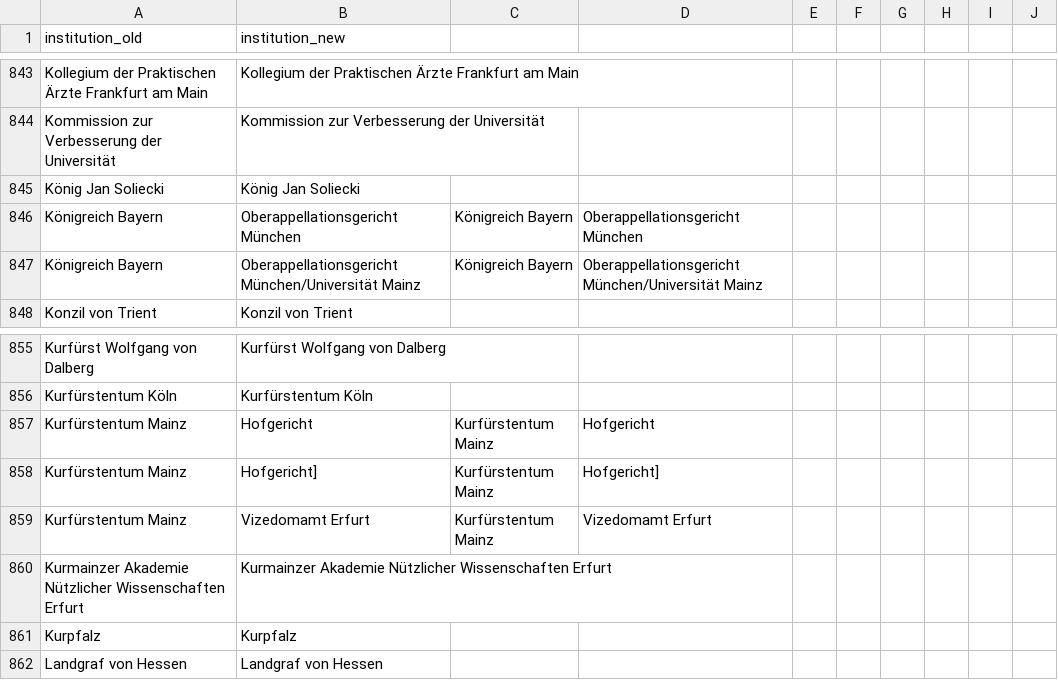
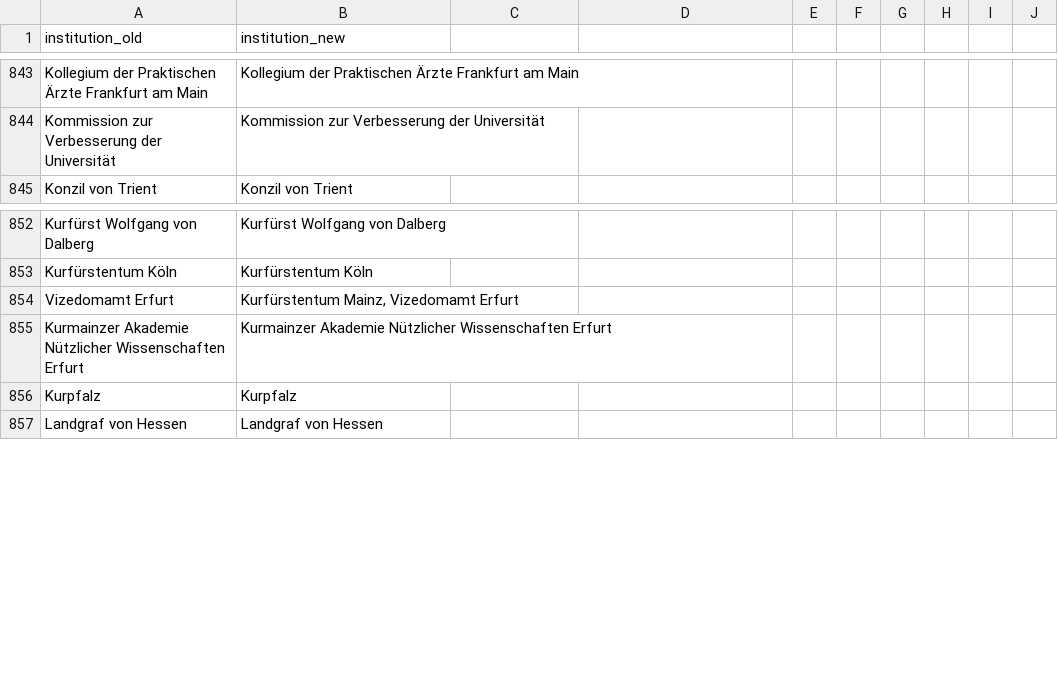
Before and after one commit to ieg-dhr/DigiKAR, a CSV file: OntologyFiles/institution_ontology.csv, drawn as a sheet; only a part is shown, gaps mark what is left out; removed rows and columns are numbered as before the commit, all else as after; the diff names each change by its address in the sheet, - before the commit and + after, or states it on an @@ line.

Commit message:
Update institution_ontology.csv

```diff
--- a/OntologyFiles/institution_ontology.csv
+++ b/OntologyFiles/institution_ontology.csv
-row 845: König Jan Soliecki | König Jan Soliecki
-row 846: Königreich Bayern | Oberappellationsgericht München | Königreich Bayern | Oberappellationsgericht München
-row 847: Königreich Bayern | Oberappellationsgericht München/Universität Mainz | Königreich Bayern | Oberappellationsgericht München/Universität Mainz
-row 857: Kurfürstentum Mainz | Hofgericht | Kurfürstentum Mainz | Hofgericht
-row 858: Kurfürstentum Mainz | Hofgericht] | Kurfürstentum Mainz | Hofgericht]
-row 859: Kurfürstentum Mainz | Vizedomamt Erfurt | Kurfürstentum Mainz | Vizedomamt Erfurt
+row 854: Vizedomamt Erfurt | Kurfürstentum Mainz, Vizedomamt Erfurt
```
